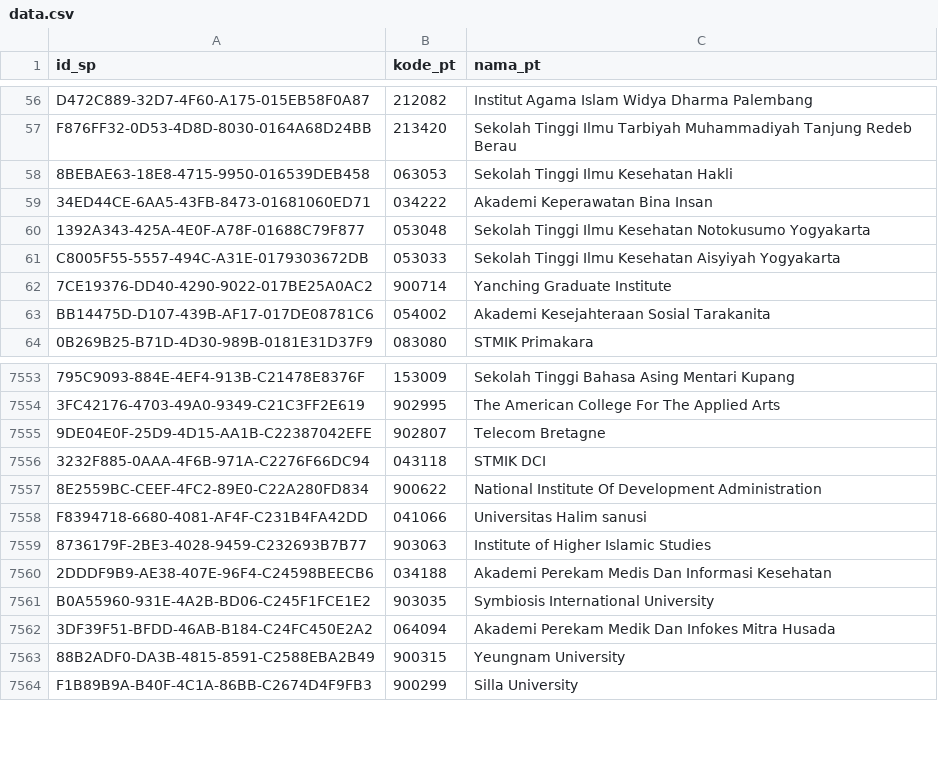
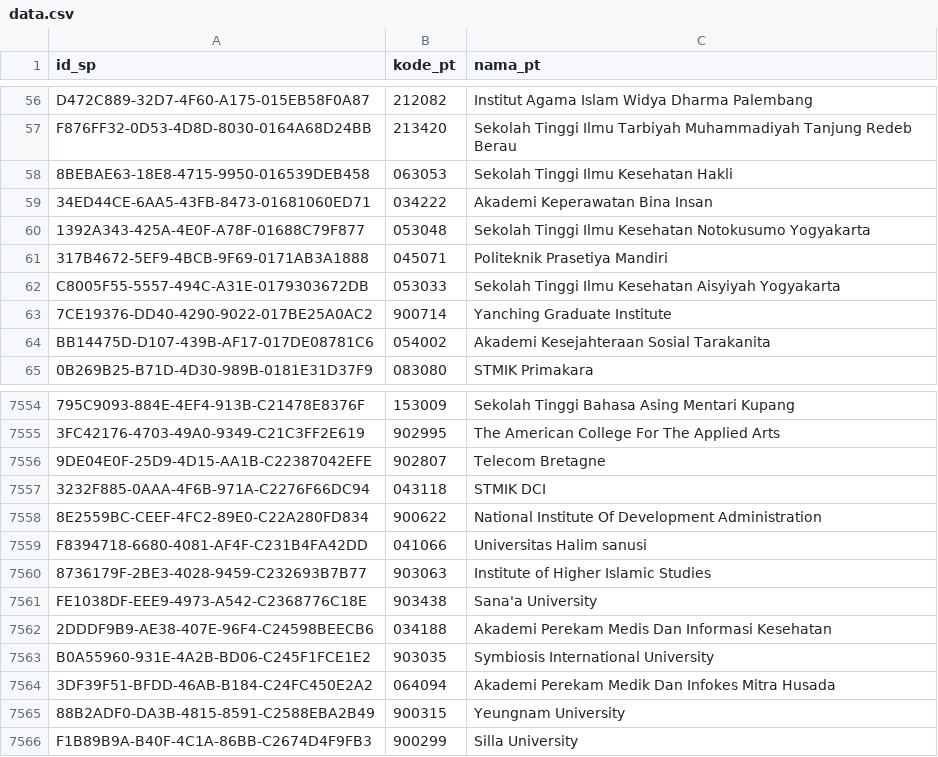
Before and after one commit to mzakiyuddin/daftar-perguruan-tinggi-indonesia, a CSV file: data/data.csv, drawn as a sheet; only a part is shown, gaps mark what is left out.

```diff
--- a/data/data.csv
+++ b/data/data.csv
@@ -60,2 +60,3 @@ F876FF32-0D53-4D8D-8030-0164A68D24BB,213420,Sekolah Tinggi Ilmu Tarbiyah Muhamma
 1392A343-425A-4E0F-A78F-01688C79F877,053048,Sekolah Tinggi Ilmu Kesehatan Notokusumo Yogyakarta
+317B4672-5EF9-4BCB-9F69-0171AB3A1888,045071,Politeknik Prasetiya Mandiri
 C8005F55-5557-494C-A31E-0179303672DB,053033,Sekolah Tinggi Ilmu Kesehatan Aisyiyah Yogyakarta
@@ -7559,2 +7560,3 @@ F8394718-6680-4081-AF4F-C231B4FA42DD,041066,Universitas Halim sanusi
 8736179F-2BE3-4028-9459-C232693B7B77,903063,Institute of Higher Islamic Studies
+FE1038DF-EEE9-4973-A542-C2368776C18E,903438,Sana'a University
 2DDDF9B9-AE38-407E-96F4-C24598BEECB6,034188,Akademi Perekam Medis Dan Informasi Kesehatan
```
Also changed, not shown: 1 other file.
